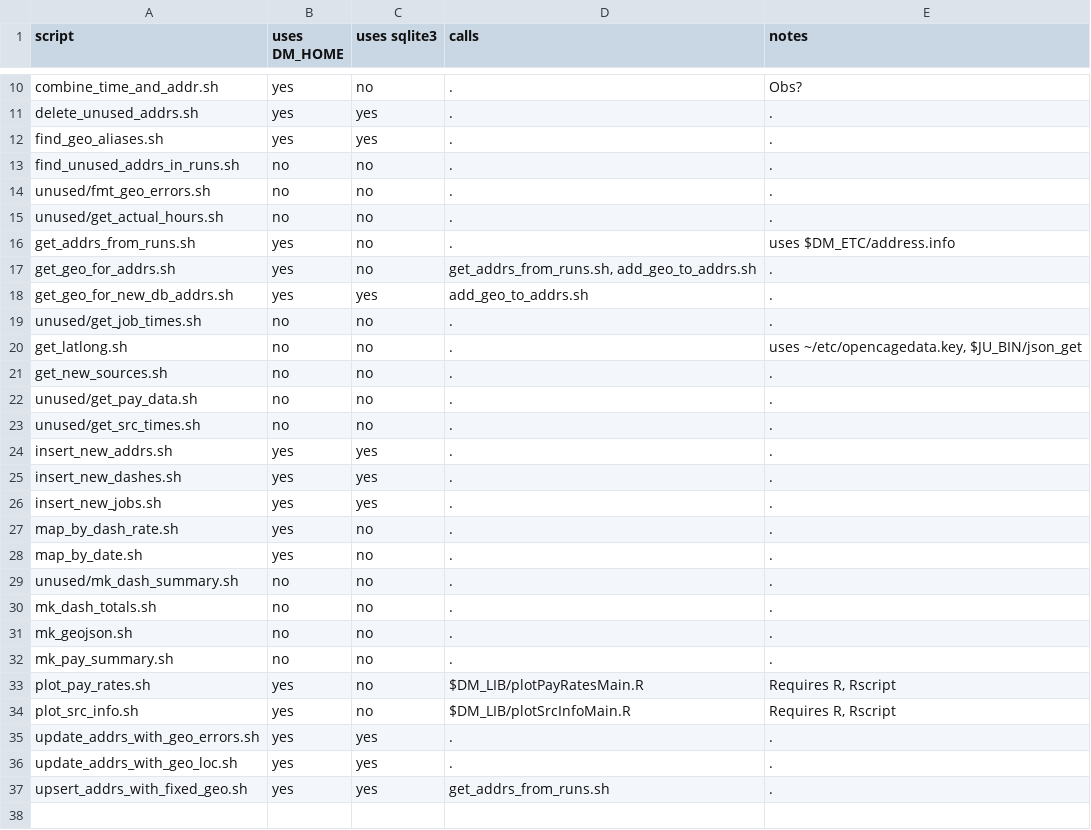
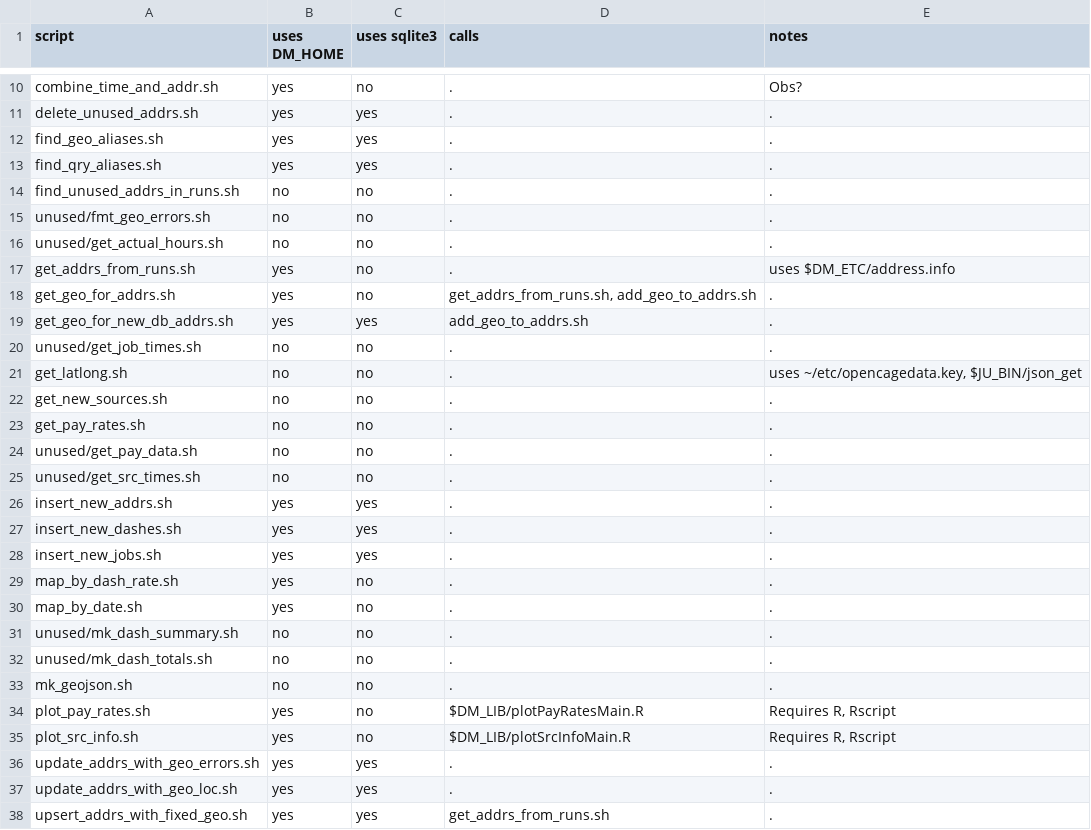
Before and after one commit to tjmacke/dd_maps, a TSV file: scripts/script-notes.tsv, drawn as a sheet; only a part is shown, gaps mark what is left out.

Commit message:
*.sh		-- better names, moved mk_dash*sh to unused

```diff
--- a/scripts/script-notes.tsv
+++ b/scripts/script-notes.tsv
@@ -12,2 +12,3 @@ delete_unused_addrs.sh	yes	yes	.	.
 find_geo_aliases.sh	yes	yes	.	.
+find_qry_aliases.sh	yes	yes	.	.
 find_unused_addrs_in_runs.sh	no	no	.	.
@@ -21,2 +22,3 @@ get_latlong.sh	no	no	.	uses ~/etc/opencagedata.key, $JU_BIN/json_get
 get_new_sources.sh	no	no	.	.
+get_pay_rates.sh	no	no	.	.
 unused/get_pay_data.sh	no	no	.	.
@@ -29,5 +31,4 @@ map_by_date.sh	yes	no	.	.
 unused/mk_dash_summary.sh	no	no	.	.
-mk_dash_totals.sh	no	no	.	.
+unused/mk_dash_totals.sh	no	no	.	.
 mk_geojson.sh	no	no	.	.
-mk_pay_summary.sh	no	no	.	.
 plot_pay_rates.sh	yes	no	$DM_LIB/plotPayRatesMain.R	Requires R, Rscript
```
Also changed, not shown: 2 other files.
